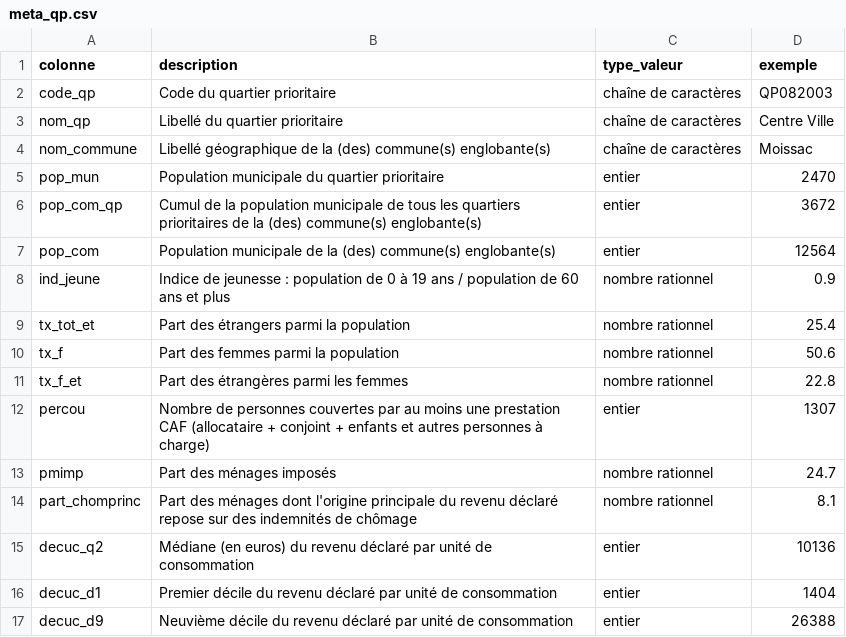
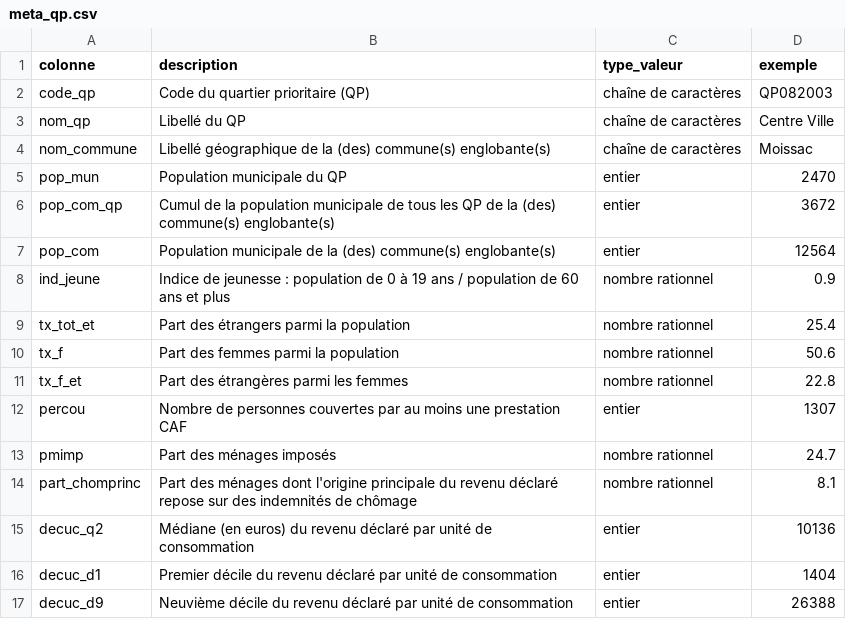
Before and after one commit to ToulouseDataViz/Hackaviz2021, a CSV file: meta/meta_qp.csv, drawn as a sheet; only a part is shown.

Commit message:
fix: (meta) shorter description fix: (geojson) Missing Séméac

```diff
--- a/meta/meta_qp.csv
+++ b/meta/meta_qp.csv
@@ -1,7 +1,7 @@
 colonne,description,type_valeur,exemple
-code_qp,Code du quartier prioritaire ,chaîne de caractères,QP082003
-nom_qp,Libellé du quartier prioritaire,chaîne de caractères,Centre Ville
+code_qp,Code du quartier prioritaire (QP),chaîne de caractères,QP082003
+nom_qp,Libellé du QP,chaîne de caractères,Centre Ville
 nom_commune,Libellé géographique de la (des) commune(s) englobante(s),chaîne de caractères,Moissac
-pop_mun,Population municipale du quartier prioritaire,entier,2470
-pop_com_qp,Cumul de la population municipale de tous les quartiers prioritaires de la (des) commune(s) englobante(s),entier,3672
+pop_mun,Population municipale du QP,entier,2470
+pop_com_qp,Cumul de la population municipale de tous les QP de la (des) commune(s) englobante(s),entier,3672
 pop_com,Population municipale de la (des) commune(s) englobante(s),entier,12564
@@ -11,3 +11,3 @@ tx_f,Part des femmes parmi la population,nombre rationnel,50.6
 tx_f_et,Part des étrangères parmi les femmes,nombre rationnel,22.8
-percou,Nombre de personnes couvertes par au moins une prestation CAF (allocataire + conjoint + enfants et autres personnes à charge),entier,1307
+percou,Nombre de personnes couvertes par au moins une prestation CAF,entier,1307
 pmimp,Part des ménages imposés,nombre rationnel,24.7
```
Also changed, not shown: meta/meta_foncier_qp.csv, 4 other files.
